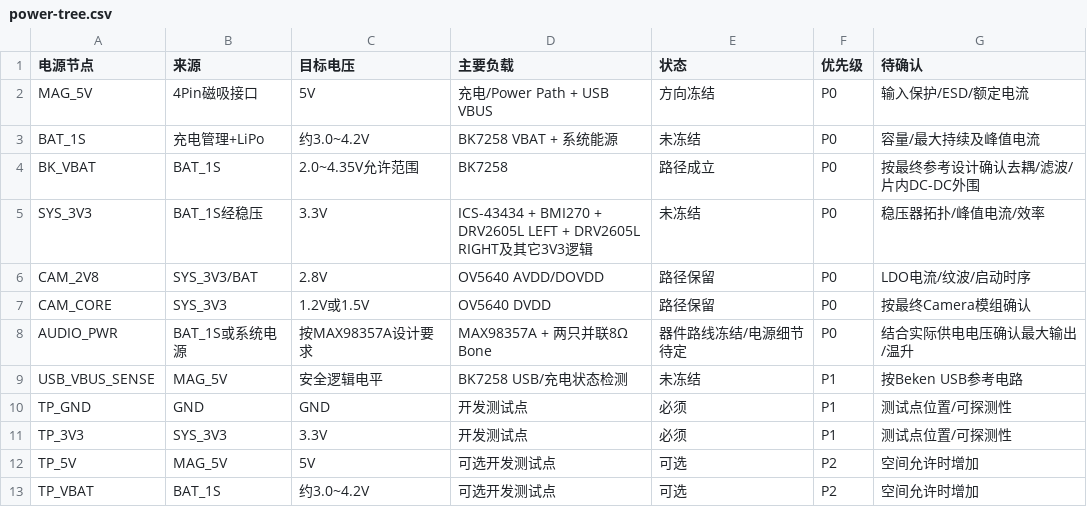
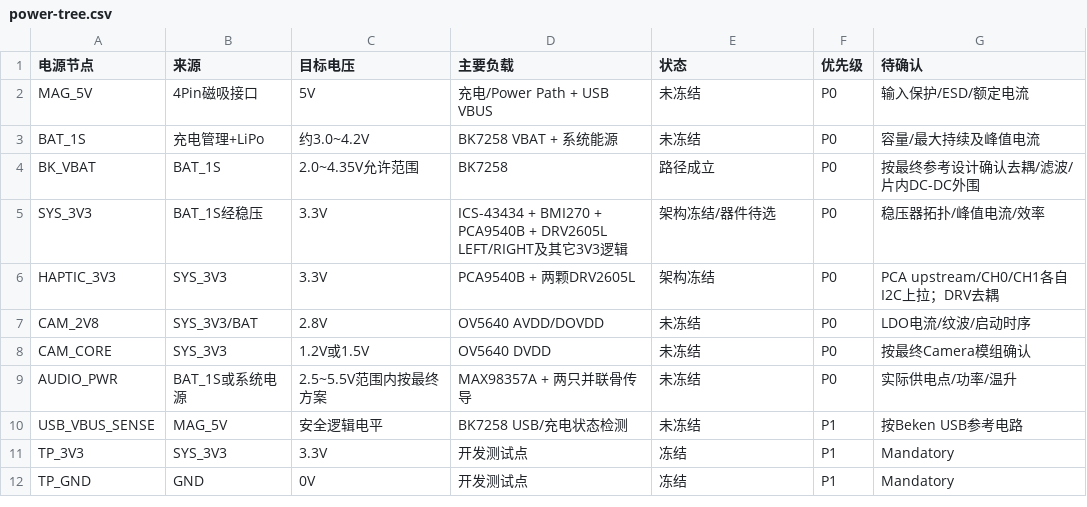
Before and after one commit to Karl-XZ/silvercare-ai-assistant, a CSV file: docs/hardware/integration/v1/plan-b-bk7258qn88616/power-tree.csv, drawn as a sheet.

Commit message:
hardware: add PCA9540B and dual haptic loads to BK power tree

```diff
--- a/docs/hardware/integration/v1/plan-b-bk7258qn88616/power-tree.csv
+++ b/docs/hardware/integration/v1/plan-b-bk7258qn88616/power-tree.csv
@@ -1,13 +1,12 @@
 电源节点,来源,目标电压,主要负载,状态,优先级,待确认
-MAG_5V,4Pin磁吸接口,5V,充电/Power Path + USB VBUS,方向冻结,P0,输入保护/ESD/额定电流
+MAG_5V,4Pin磁吸接口,5V,充电/Power Path + USB VBUS,未冻结,P0,输入保护/ESD/额定电流
 BAT_1S,充电管理+LiPo,约3.0~4.2V,BK7258 VBAT + 系统能源,未冻结,P0,容量/最大持续及峰值电流
 BK_VBAT,BAT_1S,2.0~4.35V允许范围,BK7258,路径成立,P0,按最终参考设计确认去耦/滤波/片内DC-DC外围
-SYS_3V3,BAT_1S经稳压,3.3V,ICS-43434 + BMI270 + DRV2605L LEFT + DRV2605L RIGHT及其它3V3逻辑,未冻结,P0,稳压器拓扑/峰值电流/效率
-CAM_2V8,SYS_3V3/BAT,2.8V,OV5640 AVDD/DOVDD,路径保留,P0,LDO电流/纹波/启动时序
-CAM_CORE,SYS_3V3,1.2V或1.5V,OV5640 DVDD,路径保留,P0,按最终Camera模组确认
-AUDIO_PWR,BAT_1S或系统电源,按MAX98357A设计要求,MAX98357A + 两只并联8Ω Bone,器件路线冻结/电源细节待定,P0,结合实际供电电压确认最大输出/温升
+SYS_3V3,BAT_1S经稳压,3.3V,ICS-43434 + BMI270 + PCA9540B + DRV2605L LEFT/RIGHT及其它3V3逻辑,架构冻结/器件待选,P0,稳压器拓扑/峰值电流/效率
+HAPTIC_3V3,SYS_3V3,3.3V,PCA9540B + 两颗DRV2605L,架构冻结,P0,PCA upstream/CH0/CH1各自I2C上拉；DRV去耦
+CAM_2V8,SYS_3V3/BAT,2.8V,OV5640 AVDD/DOVDD,未冻结,P0,LDO电流/纹波/启动时序
+CAM_CORE,SYS_3V3,1.2V或1.5V,OV5640 DVDD,未冻结,P0,按最终Camera模组确认
+AUDIO_PWR,BAT_1S或系统电源,2.5~5.5V范围内按最终方案,MAX98357A + 两只并联骨传导,未冻结,P0,实际供电点/功率/温升
 USB_VBUS_SENSE,MAG_5V,安全逻辑电平,BK7258 USB/充电状态检测,未冻结,P1,按Beken USB参考电路
-TP_GND,GND,GND,开发测试点,必须,P1,测试点位置/可探测性
-TP_3V3,SYS_3V3,3.3V,开发测试点,必须,P1,测试点位置/可探测性
-TP_5V,MAG_5V,5V,可选开发测试点,可选,P2,空间允许时增加
-TP_VBAT,BAT_1S,约3.0~4.2V,可选开发测试点,可选,P2,空间允许时增加
+TP_3V3,SYS_3V3,3.3V,开发测试点,冻结,P1,Mandatory
+TP_GND,GND,0V,开发测试点,冻结,P1,Mandatory
```
